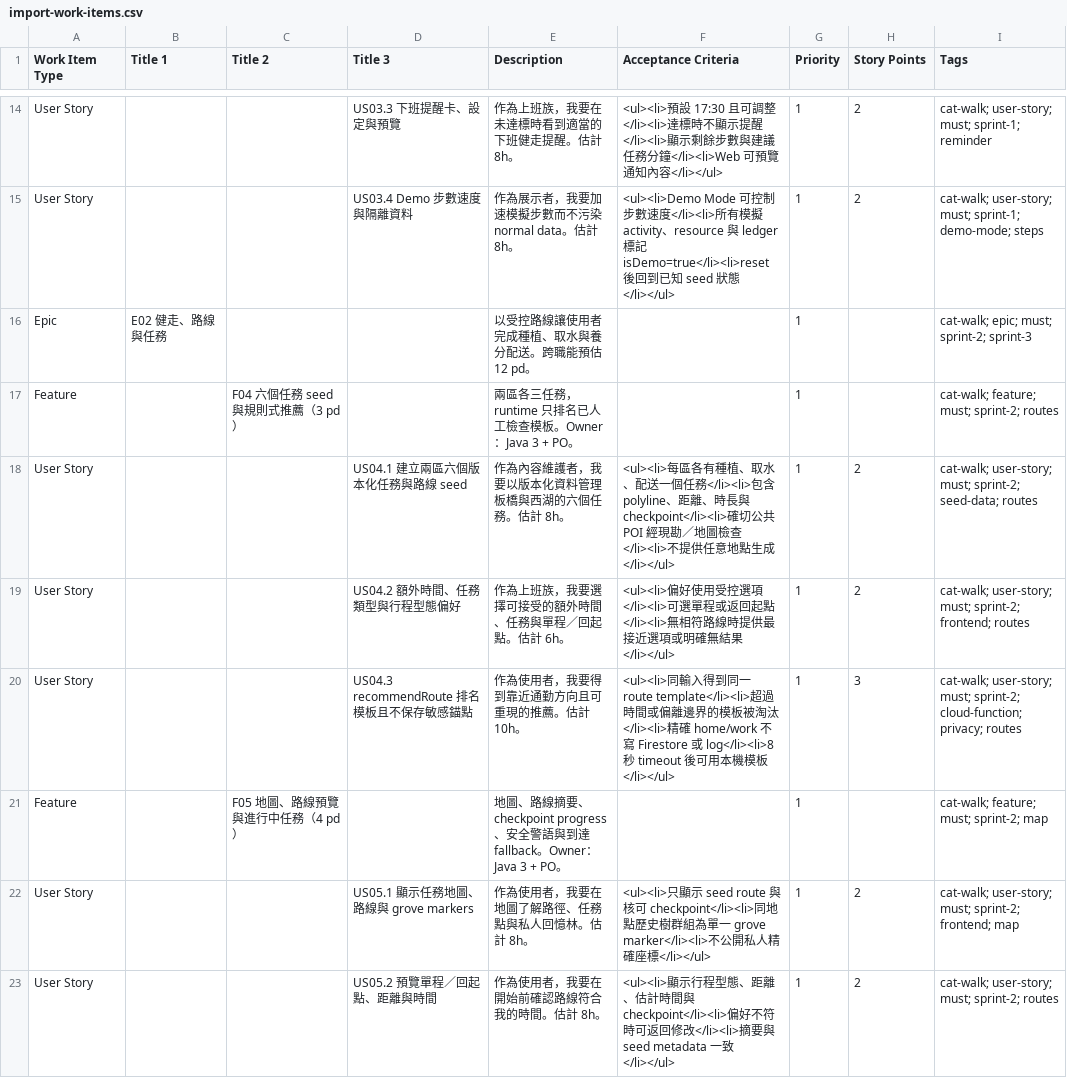
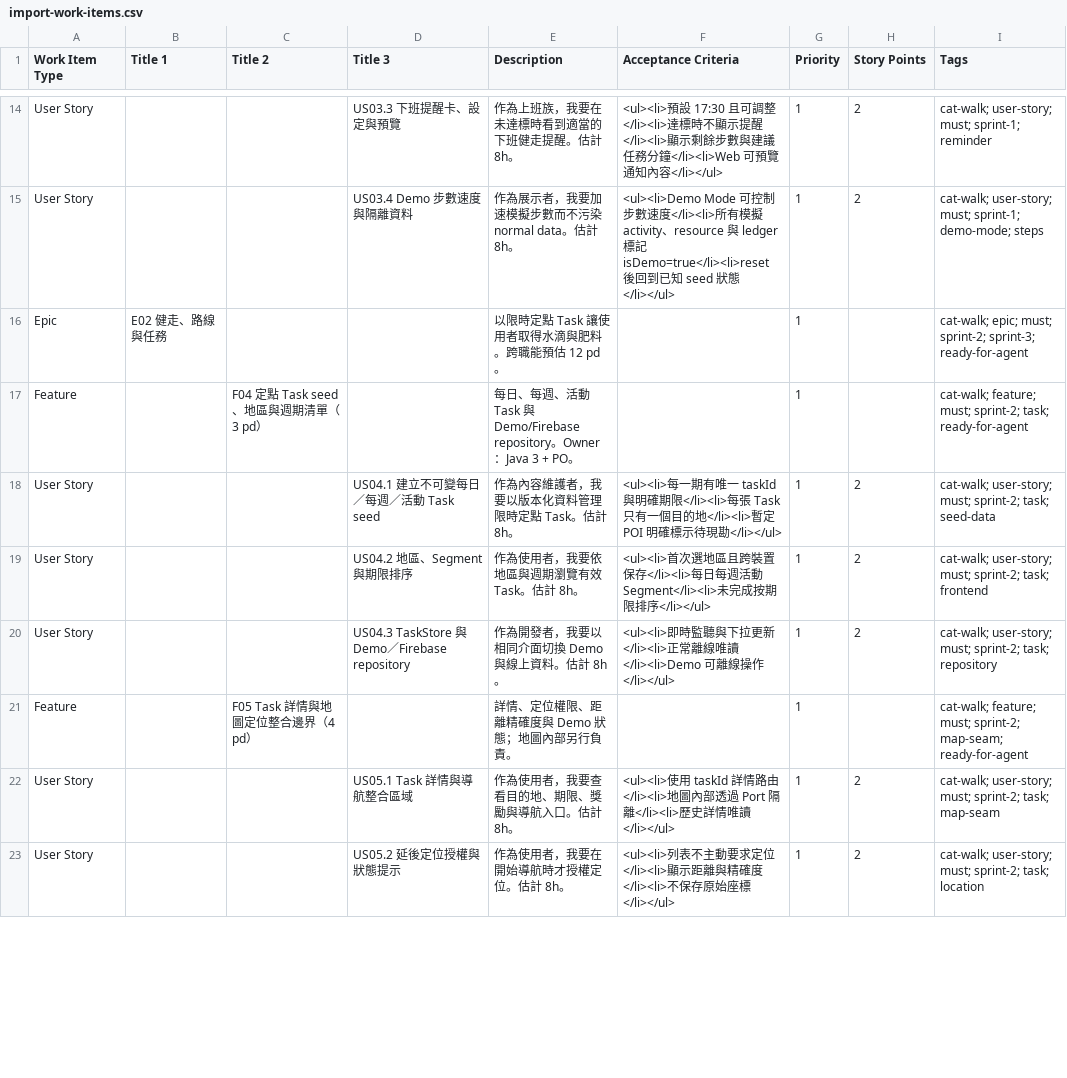
Before and after one commit to NekoNyacer/gcp-sprint3.5, a CSV file: docs/azure-boards/import-work-items.csv, drawn as a sheet; only a part is shown, gaps mark what is left out; the diff covers the shown part only.

```diff
--- a/docs/azure-boards/import-work-items.csv
+++ b/docs/azure-boards/import-work-items.csv
@@ -15,9 +15,9 @@ Work Item Type,Title 1,Title 2,Title 3,Description,Acceptance Criteria,Priority,
 "User Story","","","US03.4 Demo 步數速度與隔離資料","作為展示者，我要加速模擬步數而不污染 normal data。估計 8h。","<ul><li>Demo Mode 可控制步數速度</li><li>所有模擬 activity、resource 與 ledger 標記 isDemo=true</li><li>reset 後回到已知 seed 狀態</li></ul>","1","2","cat-walk; user-story; must; sprint-1; demo-mode; steps"
-"Epic","E02 健走、路線與任務","","","以受控路線讓使用者完成種植、取水與養分配送。跨職能預估 12 pd。","","1","","cat-walk; epic; must; sprint-2; sprint-3"
-"Feature","","F04 六個任務 seed 與規則式推薦（3 pd）","","兩區各三任務，runtime 只排名已人工檢查模板。Owner：Java 3 + PO。","","1","","cat-walk; feature; must; sprint-2; routes"
-"User Story","","","US04.1 建立兩區六個版本化任務與路線 seed","作為內容維護者，我要以版本化資料管理板橋與西湖的六個任務。估計 8h。","<ul><li>每區各有種植、取水、配送一個任務</li><li>包含 polyline、距離、時長與 checkpoint</li><li>確切公共 POI 經現勘／地圖檢查</li><li>不提供任意地點生成</li></ul>","1","2","cat-walk; user-story; must; sprint-2; seed-data; routes"
-"User Story","","","US04.2 額外時間、任務類型與行程型態偏好","作為上班族，我要選擇可接受的額外時間、任務與單程／回起點。估計 6h。","<ul><li>偏好使用受控選項</li><li>可選單程或返回起點</li><li>無相符路線時提供最接近選項或明確無結果</li></ul>","1","2","cat-walk; user-story; must; sprint-2; frontend; routes"
-"User Story","","","US04.3 recommendRoute 排名模板且不保存敏感錨點","作為使用者，我要得到靠近通勤方向且可重現的推薦。估計 10h。","<ul><li>同輸入得到同一 route template</li><li>超過時間或偏離邊界的模板被淘汰</li><li>精確 home/work 不寫 Firestore 或 log</li><li>8 秒 timeout 後可用本機模板</li></ul>","1","3","cat-walk; user-story; must; sprint-2; cloud-function; privacy; routes"
-"Feature","","F05 地圖、路線預覽與進行中任務（4 pd）","","地圖、路線摘要、checkpoint progress、安全警語與到達 fallback。Owner：Java 3 + PO。","","1","","cat-walk; feature; must; sprint-2; map"
-"User Story","","","US05.1 顯示任務地圖、路線與 grove markers","作為使用者，我要在地圖了解路徑、任務點與私人回憶林。估計 8h。","<ul><li>只顯示 seed route 與核可 checkpoint</li><li>同地點歷史樹群組為單一 grove marker</li><li>不公開私人精確座標</li></ul>","1","2","cat-walk; user-story; must; sprint-2; frontend; map"
-"User Story","","","US05.2 預覽單程／回起點、距離與時間","作為使用者，我要在開始前確認路線符合我的時間。估計 8h。","<ul><li>顯示行程型態、距離、估計時間與 checkpoint</li><li>偏好不符時可返回修改</li><li>摘要與 seed metadata 一致</li></ul>","1","2","cat-walk; user-story; must; sprint-2; routes"
+"Epic","E02 健走、路線與任務","","","以限時定點 Task 讓使用者取得水滴與肥料。跨職能預估 12 pd。","","1","","cat-walk; epic; must; sprint-2; sprint-3; ready-for-agent"
+"Feature","","F04 定點 Task seed、地區與週期清單（3 pd）","","每日、每週、活動 Task 與 Demo/Firebase repository。Owner：Java 3 + PO。","","1","","cat-walk; feature; must; sprint-2; task; ready-for-agent"
+"User Story","","","US04.1 建立不可變每日／每週／活動 Task seed","作為內容維護者，我要以版本化資料管理限時定點 Task。估計 8h。","<ul><li>每一期有唯一 taskId 與明確期限</li><li>每張 Task 只有一個目的地</li><li>暫定 POI 明確標示待現勘</li></ul>","1","2","cat-walk; user-story; must; sprint-2; task; seed-data"
+"User Story","","","US04.2 地區、Segment 與期限排序","作為使用者，我要依地區與週期瀏覽有效 Task。估計 8h。","<ul><li>首次選地區且跨裝置保存</li><li>每日每週活動 Segment</li><li>未完成按期限排序</li></ul>","1","2","cat-walk; user-story; must; sprint-2; task; frontend"
+"User Story","","","US04.3 TaskStore 與 Demo／Firebase repository","作為開發者，我要以相同介面切換 Demo 與線上資料。估計 8h。","<ul><li>即時監聽與下拉更新</li><li>正常離線唯讀</li><li>Demo 可離線操作</li></ul>","1","2","cat-walk; user-story; must; sprint-2; task; repository"
+"Feature","","F05 Task 詳情與地圖定位整合邊界（4 pd）","","詳情、定位權限、距離精確度與 Demo 狀態；地圖內部另行負責。","","1","","cat-walk; feature; must; sprint-2; map-seam; ready-for-agent"
+"User Story","","","US05.1 Task 詳情與導航整合區域","作為使用者，我要查看目的地、期限、獎勵與導航入口。估計 8h。","<ul><li>使用 taskId 詳情路由</li><li>地圖內部透過 Port 隔離</li><li>歷史詳情唯讀</li></ul>","1","2","cat-walk; user-story; must; sprint-2; task; map-seam"
+"User Story","","","US05.2 延後定位授權與狀態提示","作為使用者，我要在開始導航時才授權定位。估計 8h。","<ul><li>列表不主動要求定位</li><li>顯示距離與精確度</li><li>不保存原始座標</li></ul>","1","2","cat-walk; user-story; must; sprint-2; task; location"
```
Also changed, not shown: 32 edited cells elsewhere in this file, docs/azure-boards/estimates.csv, docs/azure-boards/import-work-items-minimal.csv, 35 other files.
